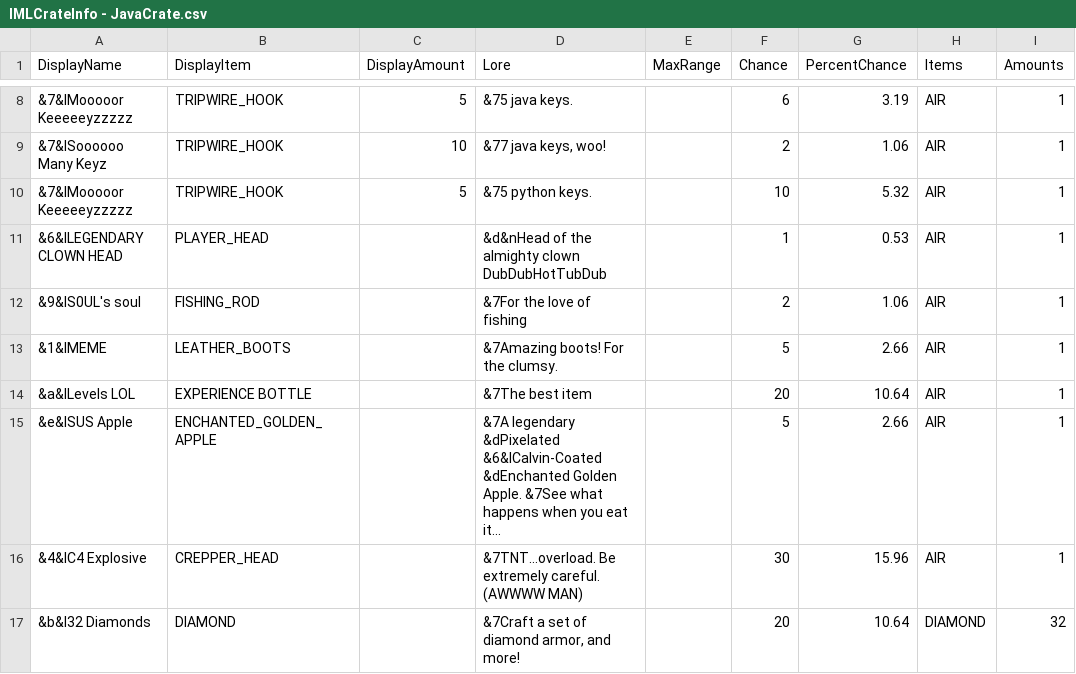
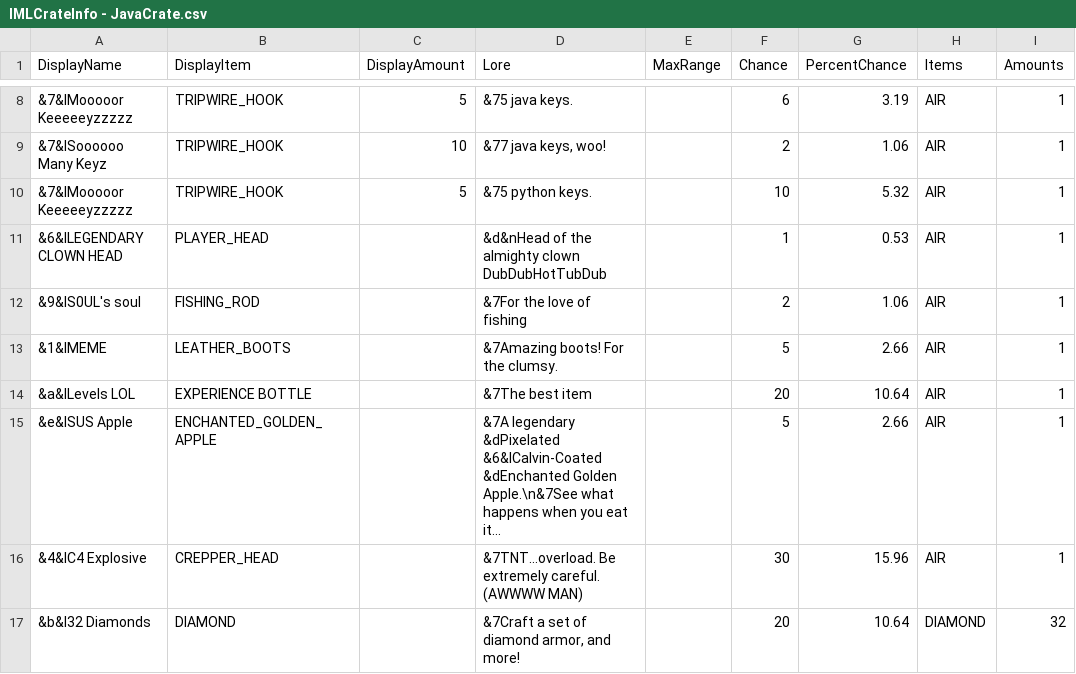
Before and after one commit to edgecdec/MinecraftCrazyCrateGenerator, a CSV file: CrateCSVs/IMLCrateInfo - JavaCrate.csv, drawn as a sheet; only a part is shown, gaps mark what is left out; the diff names each change by its address in the sheet, - before the commit and + after, or states it on an @@ line.

Commit message:
Scratch and Java Crate bugfixes

```diff
--- a/CrateCSVs/IMLCrateInfo - JavaCrate.csv
+++ b/CrateCSVs/IMLCrateInfo - JavaCrate.csv
-D15 (Lore): …&dEnchanted Golden Apple. &7See what happens…
+D15 (Lore): …&dEnchanted Golden Apple.\n&7See what happens…
```
Also changed, not shown: 3 other files.
